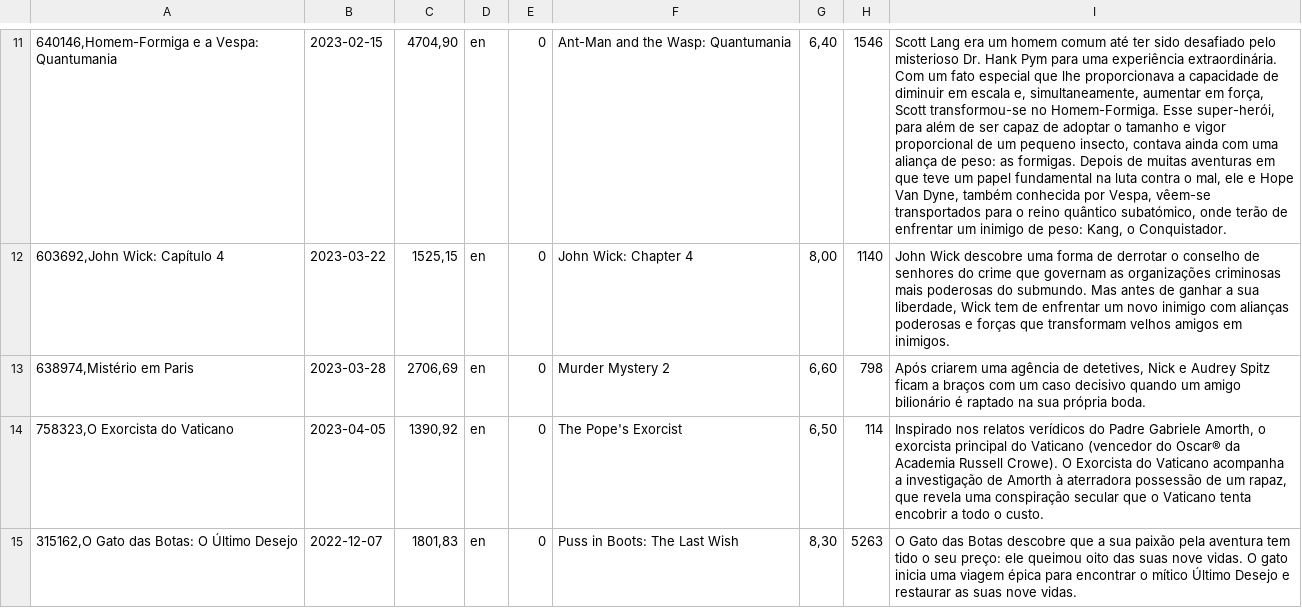
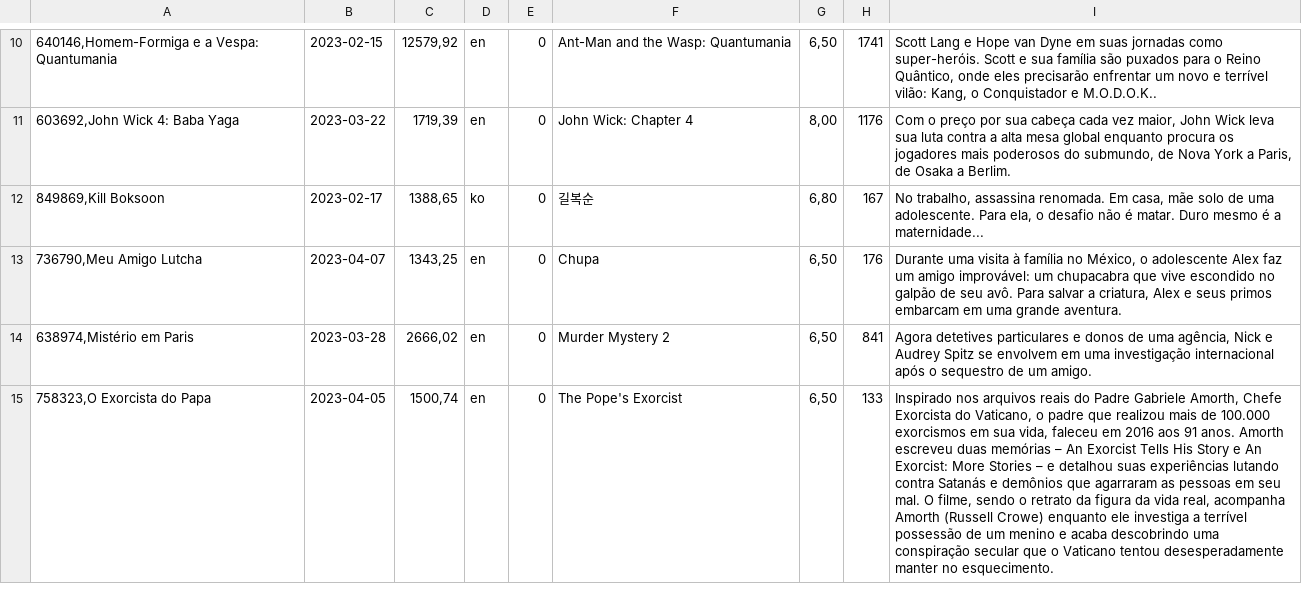
Before and after one commit to Grupo8-3-Semestre/Aplicacao, a CSV file: vove-aplication/pesquisa-binaria.csv, drawn as a sheet; only a part is shown, gaps mark what is left out; removed rows and columns are numbered as before the commit, all else as after; the diff covers the shown part only; the diff names each change by its address in the sheet, - before the commit and + after, or states it on an @@ line.

```diff
--- a/vove-aplication/pesquisa-binaria.csv
+++ b/vove-aplication/pesquisa-binaria.csv
-C10: 4704,90
+C10: 12579,92
-G10: 6,40
+G10: 6,50
-H10: 1546
+H10: 1741
-I10: Scott Lang era um homem comum até ter sido desafiado pelo misterioso Dr. Hank Pym para uma experiência extraordinária. Com um fato especial que lhe proporcionava a capacidade de diminuir em escala e, simultaneamente, aumentar em força, Scott transformou-se no Homem-Formiga. Esse super-herói, para além de ser capaz de adoptar o tamanho e vigor proporcional de um pequeno insecto, contava ainda com uma aliança de peso: as formigas. Depois de muitas aventuras em que teve um papel fundamental na luta contra o mal, ele e Hope Van Dyne, também conhecida por Vespa, vêem-se transportados para o reino quântico subatómico, onde terão de enfrentar um inimigo de peso: Kang, o Conquistador.
+I10: Scott Lang e Hope van Dyne em suas jornadas como super-heróis. Scott e sua família são puxados para o Reino Quântico, onde eles precisarão enfrentar um novo e terrível vilão: Kang, o Conquistador e M.O.D.O.K..
-A11: 603692,John Wick: Capítulo 4
+A11: 603692,John Wick 4: Baba Yaga
-C11: 1525,15
+C11: 1719,39
-H11: 1140
+H11: 1176
-I11: John Wick descobre uma forma de derrotar o conselho de senhores do crime que governam as organizações criminosas mais poderosas do submundo. Mas antes de ganhar a sua liberdade, Wick tem de enfrentar um novo inimigo com alianças poderosas e forças que transformam velhos amigos em inimigos.
+I11: Com o preço por sua cabeça cada vez maior, John Wick leva sua luta contra a alta mesa global enquanto procura os jogadores mais poderosos do submundo, de Nova York a Paris, de Osaka a Berlim.
+row 12: 849869,Kill Boksoon | 2023-02-17 | 1388,65 | ko | 0 | 길복순 | 6,80 | 167 | No trabalho, assassina renomada. Em casa, mãe solo de uma adolescente. Para ela, o desafio não é matar. Duro mesmo é a maternidade...
+row 13: 736790,Meu Amigo Lutcha | 2023-04-07 | 1343,25 | en | 0 | Chupa | 6,50 | 176 | Durante uma visita à família no México, o adolescente Alex faz um amigo improvável: um chupacabra que vive escondido no galpão de seu avô. Para salvar a criatura, Alex e seus primos embarcam em uma grande aventura.
-C14: 2706,69
+C14: 2666,02
-G14: 6,60
+G14: 6,50
-H14: 798
+H14: 841
-I14: Após criarem uma agência de detetives, Nick e Audrey Spitz ficam a braços com um caso decisivo quando um amigo bilionário é raptado na sua própria boda.
+I14: Agora detetives particulares e donos de uma agência, Nick e Audrey Spitz se envolvem em uma investigação internacional após o sequestro de um amigo.
-A15: 758323,O Exorcista do Vaticano
+A15: 758323,O Exorcista do Papa
-C15: 1390,92
+C15: 1500,74
-H15: 114
+H15: 133
-I15: Inspirado nos relatos verídicos do Padre Gabriele Amorth, o exorcista principal do Vaticano (vencedor do Oscar® da Academia Russell Crowe). O Exorcista do Vaticano acompanha a investigação de Amorth à aterradora possessão de um rapaz, que revela uma conspiração secular que o Vaticano tenta encobrir a todo o custo.
+I15: Inspirado nos arquivos reais do Padre Gabriele Amorth, Chefe Exorcista do Vaticano, o padre que realizou mais de 100.000 exorcismos em sua vida, faleceu em 2016 aos 91 anos. Amorth escreveu duas memórias – An Exorcist Tells His Story e An Exorcist: More Stories – e detalhou suas experiências lutando contra Satanás e demônios que agarraram as pessoas em seu mal. O filme, sendo o retrato da figura da vida real, acompanha Amorth (Russell Crowe) enquanto ele investiga a terrível possessão de um menino e acaba descobrindo uma conspiração secular que o Vaticano tentou desesperadamente manter no esquecimento.
-row 15: 315162,O Gato das Botas: O Último Desejo | 2022-12-07 | 1801,83 | en | 0 | Puss in Boots: The Last Wish | 8,30 | 5263 | O Gato das Botas descobre que a sua paixão pela aventura tem tido o seu preço: ele queimou oito das suas nove vidas. O gato inicia uma viagem épica para encontrar o mítico Último Desejo e restaurar as suas nove vidas.
```
Also changed, not shown: 5 added rows, 6 removed rows and 31 edited cells elsewhere in this file, vove-aplication/filmes_populares.csv, 11 other files.
